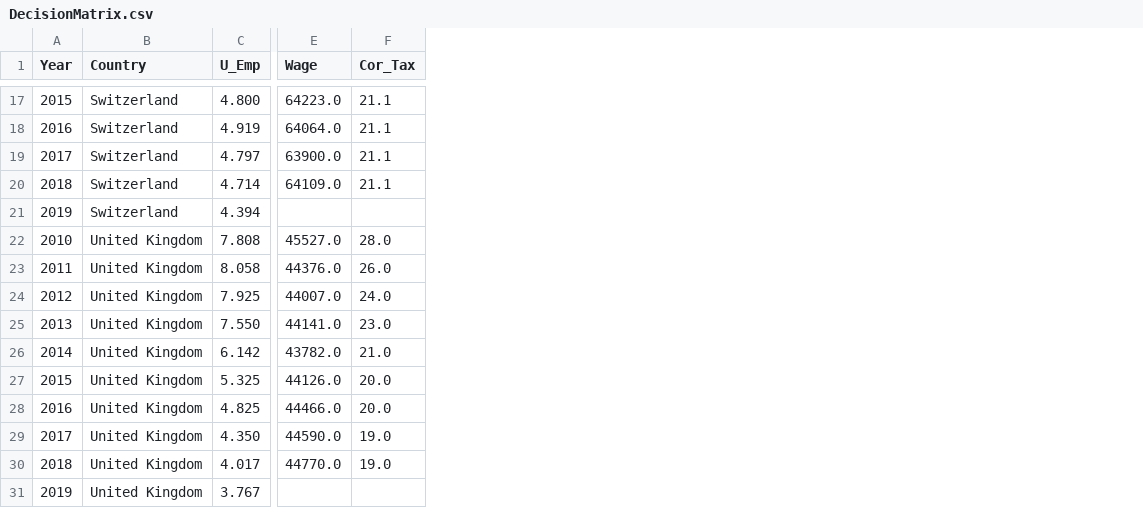
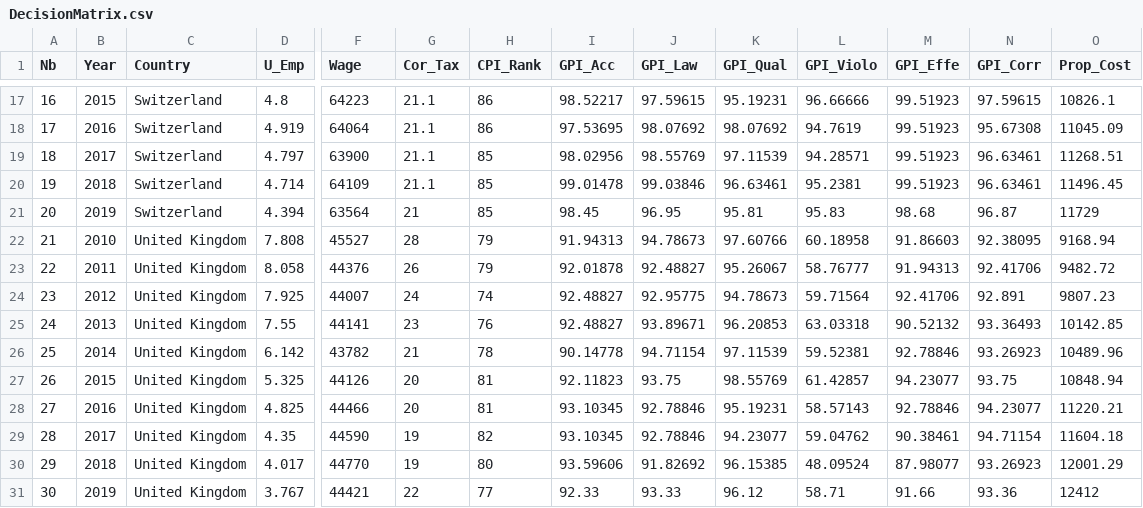
Before and after one commit to rogermoll/Capstone_project, a CSV file: DecisionMatrix.csv, drawn as a sheet; only a part is shown, gaps mark what is left out; addresses are those after the commit; the diff covers the shown part only; the diff names each change by its address in the sheet, - before the commit and + after, or states it on an @@ line.

```diff
--- a/DecisionMatrix.csv
+++ b/DecisionMatrix.csv
+column A (Nb), rows 17-31: 16 | 17 | 18 | 19 | 20 | 21 | 22 | 23 | 24 | 25 | 26 | 27 | 28 | 29 | 30
+column H (CPI_Rank), rows 17-31: 86 | 86 | 85 | 85 | 85 | 79 | 79 | 74 | 76 | 78 | 81 | 81 | 82 | 80 | 77
+column I (GPI_Acc), rows 17-31: 98.52217 | 97.53695 | 98.02956 | 99.01478 | 98.45 | 91.94313 | 92.01878 | 92.48827 | 92.48827 | 90.14778 | 92.11823 | 93.10345 | 93.10345 | 93.59606 | 92.33
+column J (GPI_Law), rows 17-31: 97.59615 | 98.07692 | 98.55769 | 99.03846 | 96.95 | 94.78673 | 92.48827 | 92.95775 | 93.89671 | 94.71154 | 93.75 | 92.78846 | 92.78846 | 91.82692 | 93.33
+column K (GPI_Qual), rows 17-31: 95.19231 | 98.07692 | 97.11539 | 96.63461 | 95.81 | 97.60766 | 95.26067 | 94.78673 | 96.20853 | 97.11539 | 98.55769 | 95.19231 | 94.23077 | 96.15385 | 96.12
+column L (GPI_Violo), rows 17-31: 96.66666 | 94.7619 | 94.28571 | 95.2381 | 95.83 | 60.18958 | 58.76777 | 59.71564 | 63.03318 | 59.52381 | 61.42857 | 58.57143 | 59.04762 | 48.09524 | 58.71
+column M (GPI_Effe), rows 17-31: 99.51923 | 99.51923 | 99.51923 | 99.51923 | 98.68 | 91.86603 | 91.94313 | 92.41706 | 90.52132 | 92.78846 | 94.23077 | 92.78846 | 90.38461 | 87.98077 | 91.66
+column N (GPI_Corr), rows 17-31: 97.59615 | 95.67308 | 96.63461 | 96.63461 | 96.87 | 92.38095 | 92.41706 | 92.891 | 93.36493 | 93.26923 | 93.75 | 94.23077 | 94.71154 | 93.26923 | 93.36
+column O (Prop_Cost), rows 17-31: 10826.1 | 11045.09 | 11268.51 | 11496.45 | 11729 | 9168.94 | 9482.72 | 9807.23 | 10142.85 | 10489.96 | 10848.94 | 11220.21 | 11604.18 | 12001.29 | 12412
-D17 (U_Emp): 4.800
+D17 (U_Emp): 4.8
-F17 (Wage): 64223.0
+F17 (Wage): 64223
-F18 (Wage): 64064.0
+F18 (Wage): 64064
-F19 (Wage): 63900.0
+F19 (Wage): 63900
-F20 (Wage): 64109.0
+F20 (Wage): 64109
-F21 (Wage): (empty)
+F21 (Wage): 63564
-G21 (Cor_Tax): (empty)
+G21 (Cor_Tax): 21
-F22 (Wage): 45527.0
+F22 (Wage): 45527
-G22 (Cor_Tax): 28.0
+G22 (Cor_Tax): 28
-F23 (Wage): 44376.0
+F23 (Wage): 44376
-G23 (Cor_Tax): 26.0
+G23 (Cor_Tax): 26
-F24 (Wage): 44007.0
+F24 (Wage): 44007
-G24 (Cor_Tax): 24.0
+G24 (Cor_Tax): 24
-D25 (U_Emp): 7.550
+D25 (U_Emp): 7.55
-F25 (Wage): 44141.0
+F25 (Wage): 44141
-G25 (Cor_Tax): 23.0
+G25 (Cor_Tax): 23
-F26 (Wage): 43782.0
+F26 (Wage): 43782
-G26 (Cor_Tax): 21.0
+G26 (Cor_Tax): 21
-F27 (Wage): 44126.0
+F27 (Wage): 44126
-G27:G28 (Cor_Tax): 20.0
+G27:G28 (Cor_Tax): 20
-F28 (Wage): 44466.0
+F28 (Wage): 44466
-D29 (U_Emp): 4.350
+D29 (U_Emp): 4.35
-F29 (Wage): 44590.0
+F29 (Wage): 44590
-G29:G30 (Cor_Tax): 19.0
+G29:G30 (Cor_Tax): 19
-F30 (Wage): 44770.0
+F30 (Wage): 44770
-F31 (Wage): (empty)
+F31 (Wage): 44421
-G31 (Cor_Tax): (empty)
+G31 (Cor_Tax): 22
```
Also changed, not shown: 29 edited cells elsewhere in this file, 1 other file.
